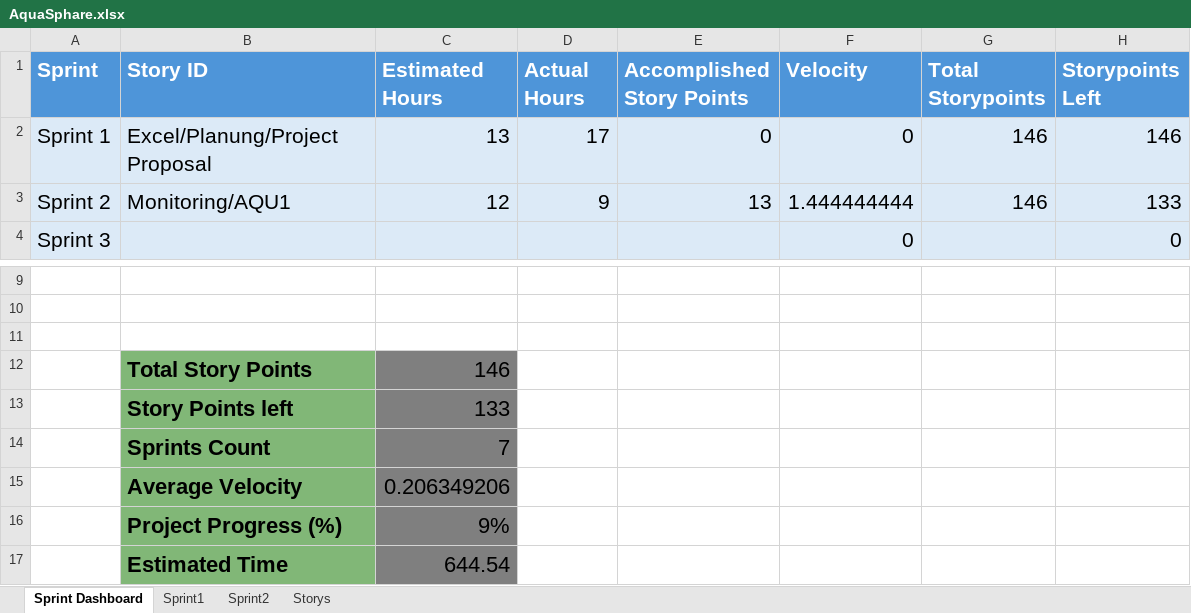
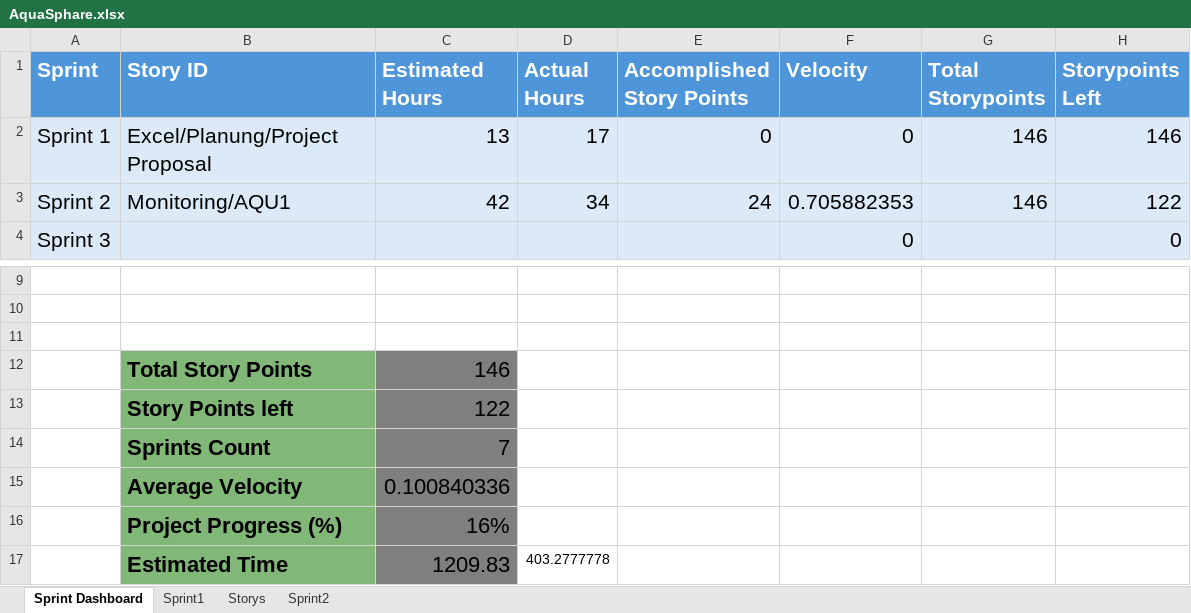
Before and after one commit to Aquasphere-team/AquaSphere, an Excel workbook: Excel_File/AquaSphare.xlsx, sheet Sprint Dashboard, drawn as a sheet; only a part is shown, gaps mark what is left out; values as stored, in another font and other column widths than the file's, no borders; table styles not drawn; removed rows and columns are numbered as before the commit, all else as after; the diff names each change by its address in the sheet, - before the commit and + after, or states it on an @@ line.

```diff
--- a/Excel_File/AquaSphare.xlsx (sheet Sprint Dashboard)
+++ b/Excel_File/AquaSphare.xlsx (sheet Sprint Dashboard)
@@ sheet tab order changed: Sprint Dashboard | Sprint1 | Storys | Sprint2 @@
-C3 (Estimated Hours): 12
+C3 (Estimated Hours): 42
-D3 (Actual Hours): 9
+D3 (Actual Hours): 34
-E3 (Accomplished Story Points): 13
+E3 (Accomplished Story Points): 24
-F3 (Velocity): 1.444444444
+F3 (Velocity): 0.705882353
-H3 (Storypoints Left): 133
+H3 (Storypoints Left): 122
-C13 (Estimated Hours): 133
+C13 (Estimated Hours): 122
-C15 (Estimated Hours): 0.206349206
+C15 (Estimated Hours): 0.100840336
-C16 (Estimated Hours): 9%
+C16 (Estimated Hours): 16%
-row 17:  | Estimated Time | 644.54
+row 17:  | Estimated Time | 1209.83 | 403.2777778
```
Also changed, not shown: sheet Sprint2, sheet Storys.
